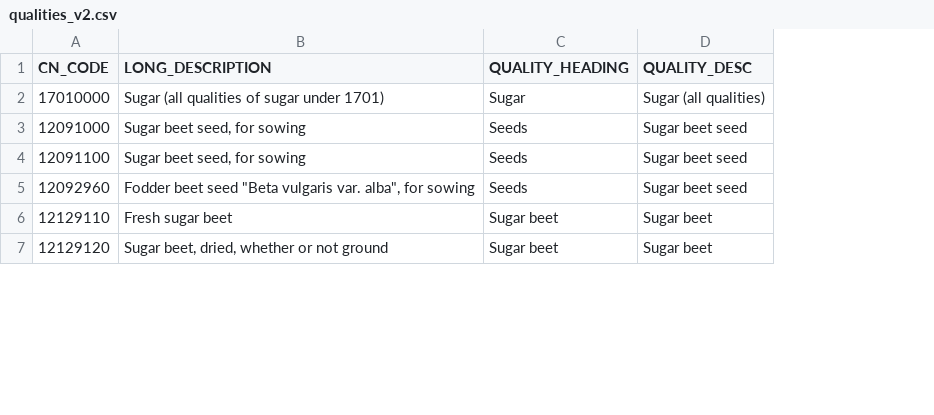
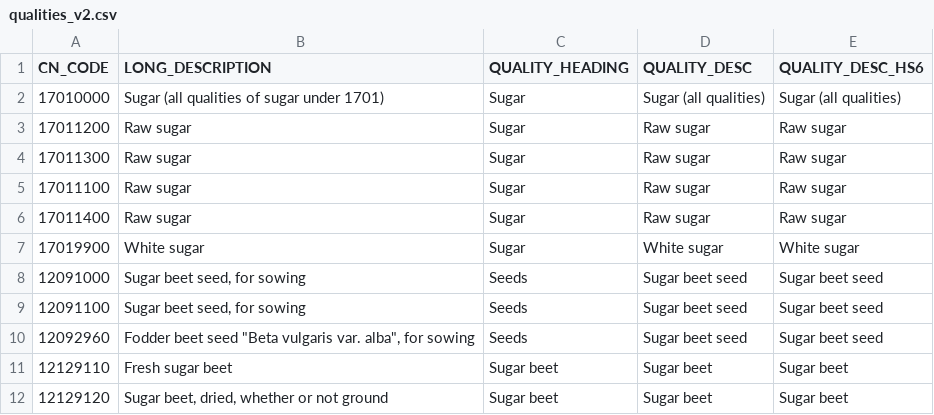
Before and after one commit to hoolio61/data, a CSV file: qualities_v2.csv, drawn as a sheet; only a part is shown; the diff names each change by its address in the sheet, - before the commit and + after, or states it on an @@ line.

Commit message:
Add files via upload

```diff
--- a/qualities_v2.csv
+++ b/qualities_v2.csv
+column E (QUALITY_DESC_HS6), row 2: Sugar (all qualities); rows 8-12: Sugar beet seed | Sugar beet seed | Sugar beet seed | Sugar beet | Sugar beet
+row 3: 17011200 | Raw sugar | Sugar | Raw sugar | Raw sugar
+row 4: 17011300 | Raw sugar | Sugar | Raw sugar | Raw sugar
+row 5: 17011100 | Raw sugar | Sugar | Raw sugar | Raw sugar
+row 6: 17011400 | Raw sugar | Sugar | Raw sugar | Raw sugar
+row 7: 17019900 | White sugar | Sugar | White sugar | White sugar
```
